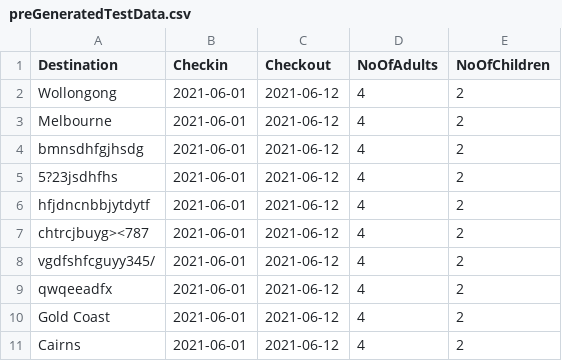
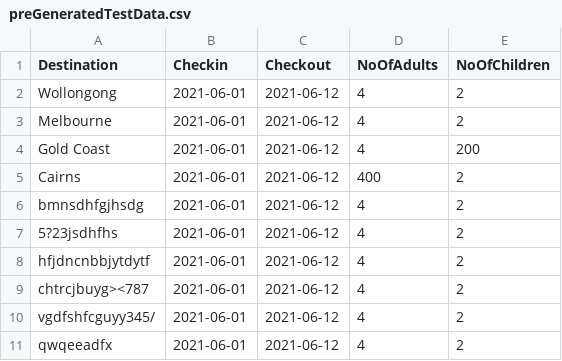
Before and after one commit to fragile-software-design/testing-tool, a CSV file: oracle/src/preGeneratedTestData.csv, drawn as a sheet.

Commit message:
Change test data

```diff
--- a/oracle/src/preGeneratedTestData.csv
+++ b/oracle/src/preGeneratedTestData.csv
@@ -3,2 +3,4 @@ Wollongong,2021-06-01,2021-06-12,4,2
 Melbourne,2021-06-01,2021-06-12,4,2
+Gold Coast,2021-06-01,2021-06-12,4,200
+Cairns,2021-06-01,2021-06-12,400,2
 bmnsdhfgjhsdg,2021-06-01,2021-06-12,4,2
@@ -9,3 +11 @@ vgdfshfcguyy345/,2021-06-01,2021-06-12,4,2
 qwqeeadfx,2021-06-01,2021-06-12,4,2
-Gold Coast,2021-06-01,2021-06-12,4,2
-Cairns,2021-06-01,2021-06-12,4,2
```
